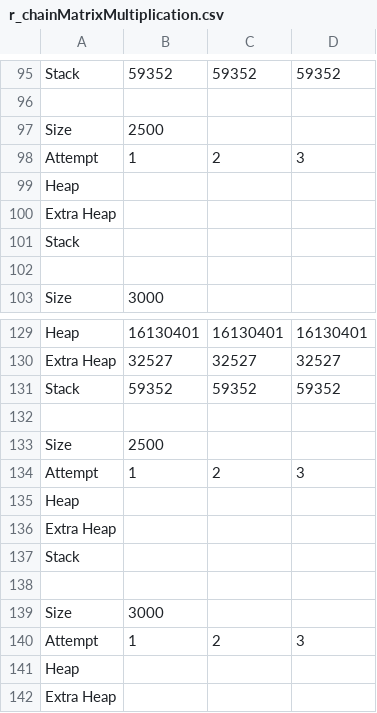
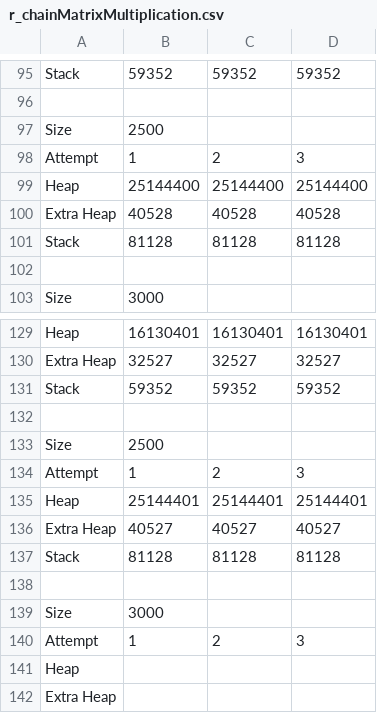
Before and after one commit to nzacha/Dynamic-Programming-Experimental-Analysis-Top-Down-Vs-Bottom-Up, a CSV file: cpp/dynamic_programming/data/mem/r_chainMatrixMultiplication.csv, drawn as a sheet; only a part is shown, gaps mark what is left out; removed rows and columns are numbered as before the commit, all else as after; the diff names each change by its address in the sheet, - before the commit and + after, or states it on an @@ line.

```diff
--- a/cpp/dynamic_programming/data/mem/r_chainMatrixMultiplication.csv
+++ b/cpp/dynamic_programming/data/mem/r_chainMatrixMultiplication.csv
-row 99: Heap
-row 100: Extra Heap
-row 101: Stack
+row 99: Heap | 25144400 | 25144400 | 25144400
+row 100: Extra Heap | 40528 | 40528 | 40528
+row 101: Stack | 81128 | 81128 | 81128
-row 135: Heap
-row 136: Extra Heap
-row 137: Stack
+row 135: Heap | 25144401 | 25144401 | 25144401
+row 136: Extra Heap | 40527 | 40527 | 40527
+row 137: Stack | 81128 | 81128 | 81128
```
Also changed, not shown: cpp/dynamic_programming/data/time/i_mostCommonSubSequence.csv, cpp/dynamic_programming/data/time/r_mostCommonSubSequence.csv.
